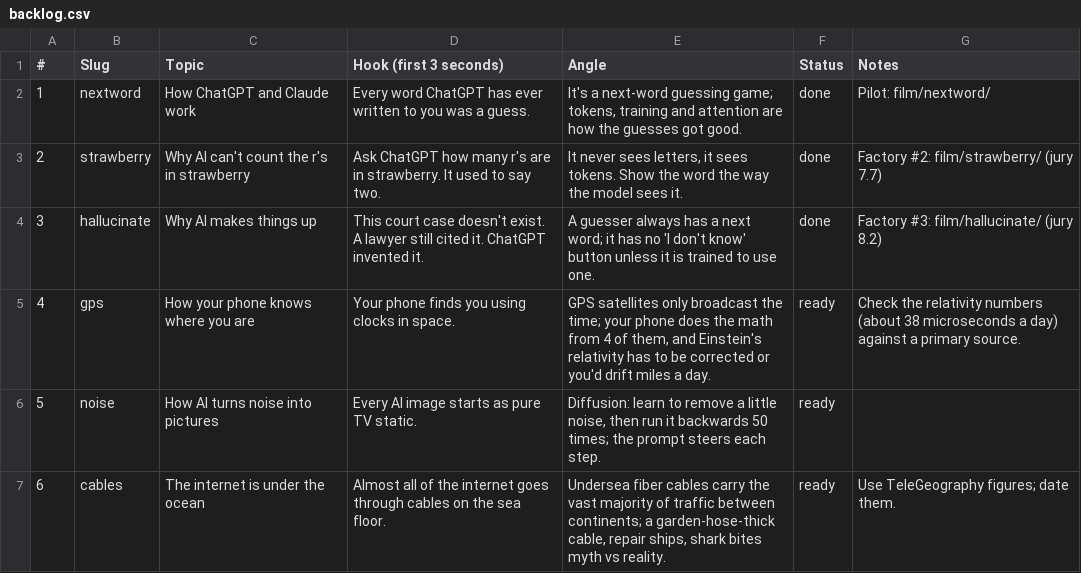
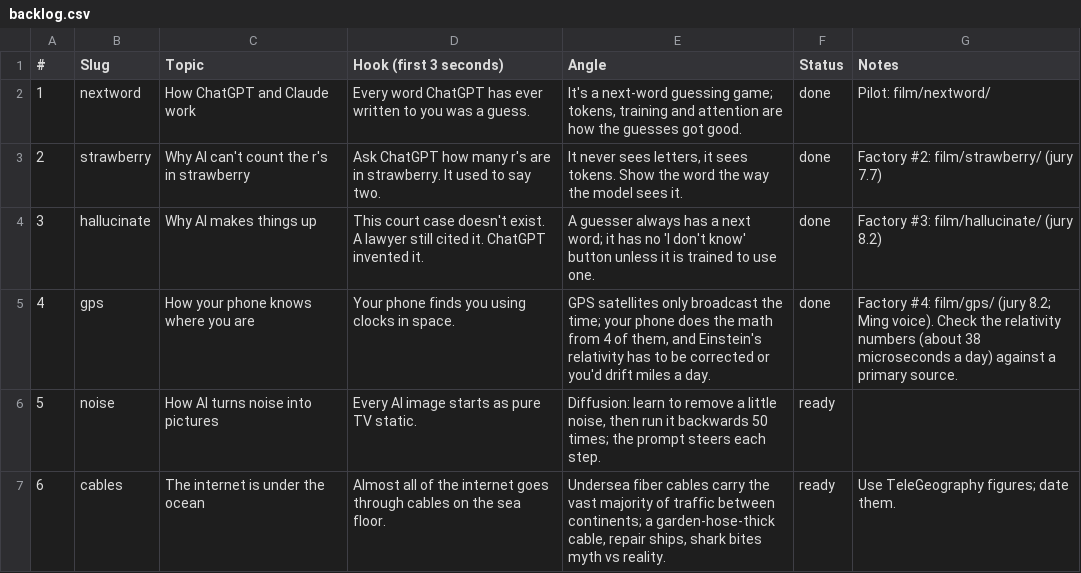
Before and after one commit to Wrexist/molindesign, a CSV file: factory/backlog.csv, drawn as a sheet; only a part is shown.

```diff
--- a/factory/backlog.csv
+++ b/factory/backlog.csv
@@ -4,3 +4,3 @@
 3,hallucinate,Why AI makes things up,This court case doesn't exist. A lawyer still cited it. ChatGPT invented it.,A guesser always has a next word; it has no 'I don't know' button unless it is trained to use one.,done,Factory #3: film/hallucinate/ (jury 8.2)
-4,gps,How your phone knows where you are,Your phone finds you using clocks in space.,"GPS satellites only broadcast the time; your phone does the math from 4 of them, and Einstein's relativity has to be corrected or you'd drift miles a day.",ready,Check the relativity numbers (about 38 microseconds a day) against a primary source.
+4,gps,How your phone knows where you are,Your phone finds you using clocks in space.,"GPS satellites only broadcast the time; your phone does the math from 4 of them, and Einstein's relativity has to be corrected or you'd drift miles a day.",done,Factory #4: film/gps/ (jury 8.2; Ming voice). Check the relativity numbers (about 38 microseconds a day) against a primary source.
 5,noise,How AI turns noise into pictures,Every AI image starts as pure TV static.,"Diffusion: learn to remove a little noise, then run it backwards 50 times; the prompt steers each step.",ready,
```
Also changed, not shown: 12 other files.
